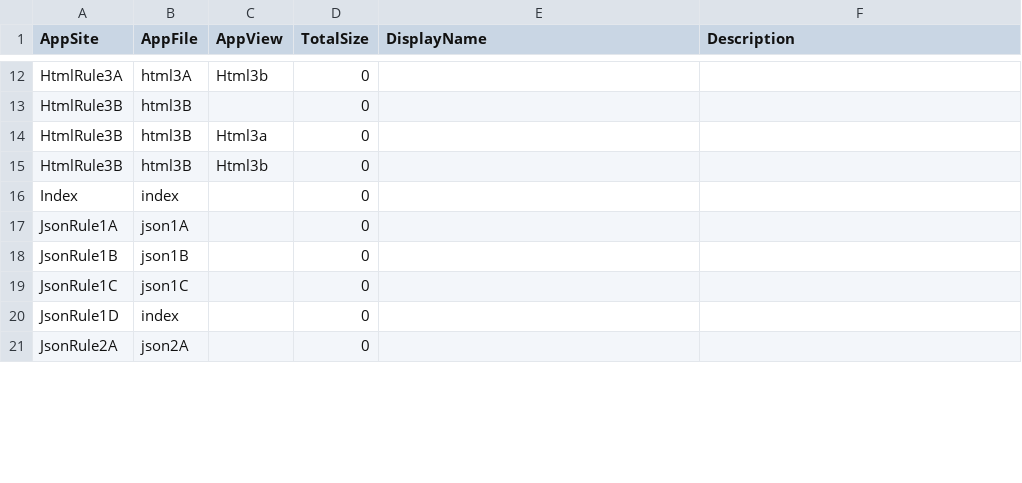
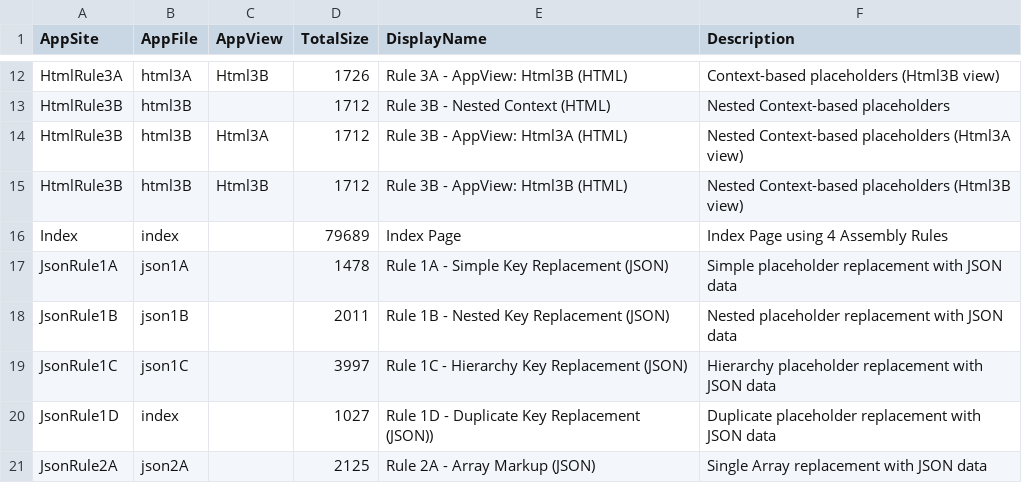
Before and after one commit to Srid68/Arshu.Assembler, a CSV file: rust/AssemblerWeb/wwwroot/App_Data/scenarios.csv, drawn as a sheet; only a part is shown, gaps mark what is left out; the diff covers the shown part only; the diff names each change by its address in the sheet, - before the commit and + after, or states it on an @@ line.

Commit message:
feat(rust/AssemblerWeb): add test/perf result APIs and refactor endpoints
- Add new API endpoints: /api/save-log, /api/save-output, /api/templates, /api/test-results, /api/performance-results
- Introduce TestSummaryRow and PerfSummaryRow structs for structured result data
- Enhance security_validator.rs with additional validation logic
- Update Cargo.toml dependencies and Cargo.lock
- Update main.rs configuration and routing
- Update normalEngine.js and preprocessEngine.js with improved logic
- Add new frontend utilities: logger.js, performanceUtils.js, testingUtils.js
- Add ClientReports.json configuration
- Update Toolbar components, JsonRule1D templates, and scenarios.csv


Former-commit-id: 8f1c373b8ed39e6c0683c307af206d869d5ff684

```diff
--- a/rust/AssemblerWeb/wwwroot/App_Data/scenarios.csv
+++ b/rust/AssemblerWeb/wwwroot/App_Data/scenarios.csv
-C12 (AppView): Html3b
+C12 (AppView): Html3B
-D12 (TotalSize): 0
+D12 (TotalSize): 1726
-E12 (DisplayName): (empty)
+E12 (DisplayName): Rule 3A - AppView: Html3B (HTML)
-F12 (Description): (empty)
+F12 (Description): Context-based placeholders (Html3B view)
-D13:D15 (TotalSize): 0
+D13:D15 (TotalSize): 1712
-E13 (DisplayName): (empty)
+E13 (DisplayName): Rule 3B - Nested Context (HTML)
-F13 (Description): (empty)
+F13 (Description): Nested Context-based placeholders
-C14 (AppView): Html3a
+C14 (AppView): Html3A
-E14 (DisplayName): (empty)
+E14 (DisplayName): Rule 3B - AppView: Html3A (HTML)
-F14 (Description): (empty)
+F14 (Description): Nested Context-based placeholders (Html3A view)
-C15 (AppView): Html3b
+C15 (AppView): Html3B
-E15 (DisplayName): (empty)
+E15 (DisplayName): Rule 3B - AppView: Html3B (HTML)
-F15 (Description): (empty)
+F15 (Description): Nested Context-based placeholders (Html3B view)
-D16 (TotalSize): 0
+D16 (TotalSize): 79689
-E16 (DisplayName): (empty)
+E16 (DisplayName): Index Page
-F16 (Description): (empty)
+F16 (Description): Index Page using 4 Assembly Rules
-D17 (TotalSize): 0
+D17 (TotalSize): 1478
-E17 (DisplayName): (empty)
+E17 (DisplayName): Rule 1A - Simple Key Replacement (JSON)
-F17 (Description): (empty)
+F17 (Description): Simple placeholder replacement with JSON data
-D18 (TotalSize): 0
+D18 (TotalSize): 2011
-E18 (DisplayName): (empty)
+E18 (DisplayName): Rule 1B - Nested Key Replacement (JSON)
-F18 (Description): (empty)
+F18 (Description): Nested placeholder replacement with JSON data
-D19 (TotalSize): 0
+D19 (TotalSize): 3997
-E19 (DisplayName): (empty)
+E19 (DisplayName): Rule 1C - Hierarchy Key Replacement (JSON)
-F19 (Description): (empty)
+F19 (Description): Hierarchy placeholder replacement with JSON data
-D20 (TotalSize): 0
+D20 (TotalSize): 1027
-E20 (DisplayName): (empty)
+E20 (DisplayName): Rule 1D - Duplicate Key Replacement (JSON))
-F20 (Description): (empty)
+F20 (Description): Duplicate placeholder replacement with JSON data
-D21 (TotalSize): 0
+D21 (TotalSize): 2125
-E21 (DisplayName): (empty)
+E21 (DisplayName): Rule 2A - Array Markup (JSON)
-F21 (Description): (empty)
+F21 (Description): Single Array replacement with JSON data
```
Also changed, not shown: 46 edited cells elsewhere in this file, 19 other files.
